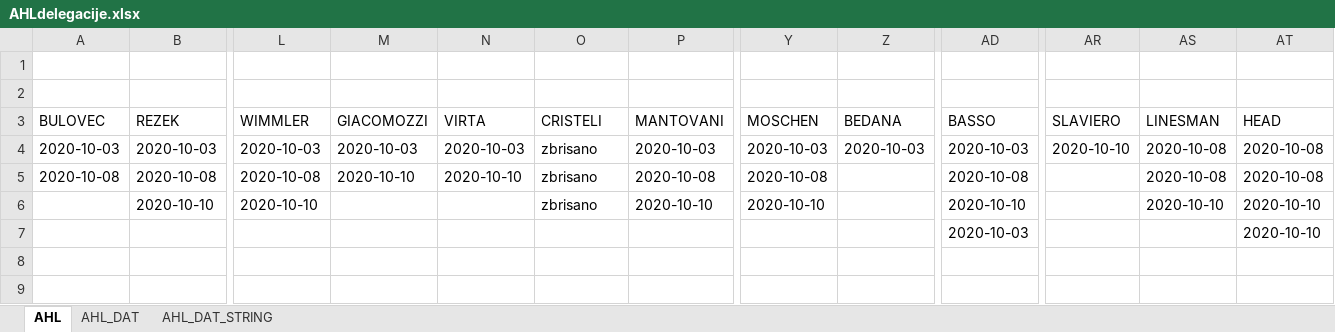
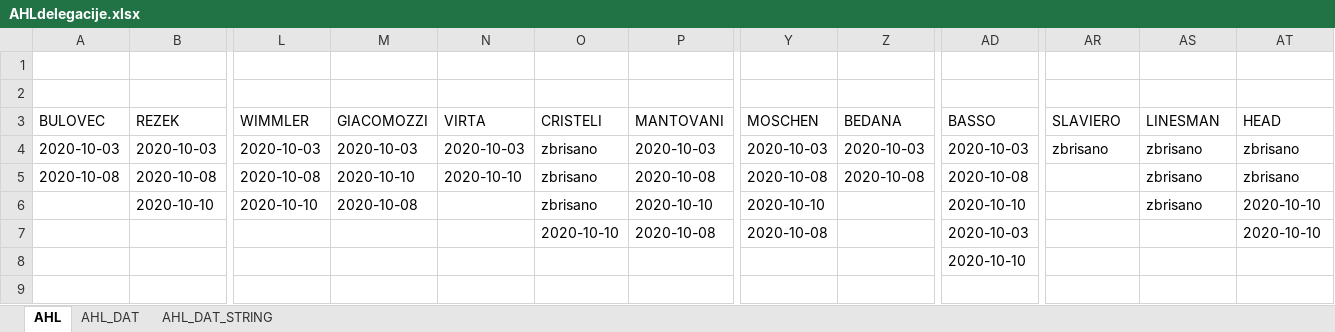
Before and after one commit to snojle23/delegacije, an Excel workbook: data/AHLdelegacije.xlsx, sheet AHL, drawn as a sheet; only a part is shown, gaps mark what is left out; values as stored, in another font and other column widths than the file's, no borders; the diff names each change by its address in the sheet, - before the commit and + after, or states it on an @@ line.

```diff
--- a/data/AHLdelegacije.xlsx (sheet AHL)
+++ b/data/AHLdelegacije.xlsx (sheet AHL)
-AR4 (SLAVIERO): 2020-10-10
+AR4 (SLAVIERO): zbrisano
-AS4:AS5 (LINESMAN): 2020-10-08
+AS4:AS5 (LINESMAN): zbrisano
-AT4:AT5 (HEAD): 2020-10-08
+AT4:AT5 (HEAD): zbrisano
-Z5 (BEDANA): (empty)
+Z5 (BEDANA): 2020-10-08
-M6 (GIACOMOZZI): (empty)
+M6 (GIACOMOZZI): 2020-10-08
-AS6 (LINESMAN): 2020-10-10
+AS6 (LINESMAN): zbrisano
-O7 (CRISTELI): (empty)
+O7 (CRISTELI): 2020-10-10
-P7 (MANTOVANI): (empty)
+P7 (MANTOVANI): 2020-10-08
-Y7 (MOSCHEN): (empty)
+Y7 (MOSCHEN): 2020-10-08
-AD8 (BASSO): (empty)
+AD8 (BASSO): 2020-10-10
```
Also changed, not shown: sheet AHL_DAT, sheet AHL_DAT_STRING, data/ICEHLdelegacije.xlsx, 2 other files.
